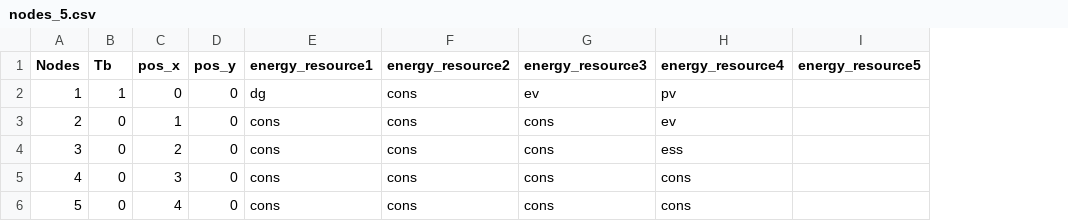
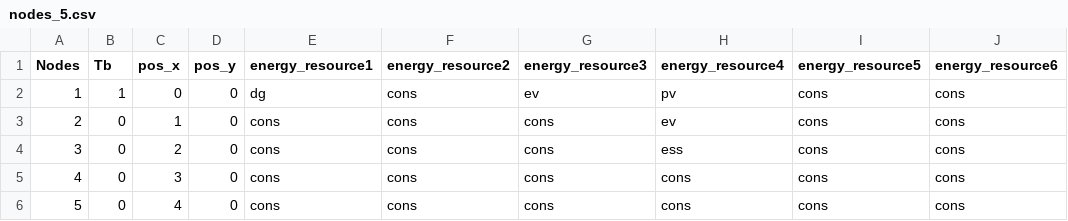
Before and after one commit to EVDIO/pinns_opf, a CSV file: data/interim/nodes_5.csv, drawn as a sheet; the diff names each change by its address in the sheet, - before the commit and + after, or states it on an @@ line.

Commit message:
Training noise data

```diff
--- a/data/interim/nodes_5.csv
+++ b/data/interim/nodes_5.csv
+column J (energy_resource6), rows 2-6: all cons
-I2:I6 (energy_resource5): (empty)
+I2:I6 (energy_resource5): cons
```
Also changed, not shown: 33 other files.
